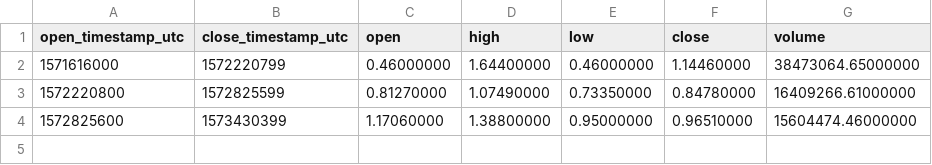
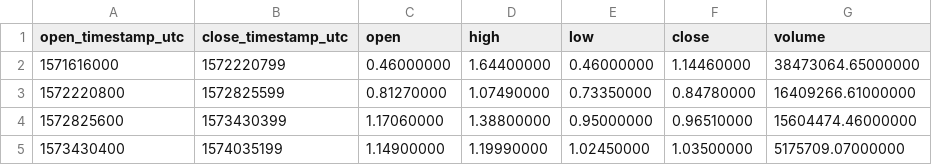
Before and after one commit to cryptobigbro/binance-KAVAUSDT, a CSV file: binance-KAVAUSDT-1w.csv, drawn as a sheet; the diff names each change by its address in the sheet, - before the commit and + after, or states it on an @@ line.

```diff
--- a/binance-KAVAUSDT-1w.csv
+++ b/binance-KAVAUSDT-1w.csv
+row 5: 1573430400 | 1574035199 | 1.14900000 | 1.19990000 | 1.02450000 | 1.03500000 | 5175709.07000000
```
Also changed, not shown: binance-KAVAUSDT-1d.csv, binance-KAVAUSDT-1h.csv, 1 other file.
